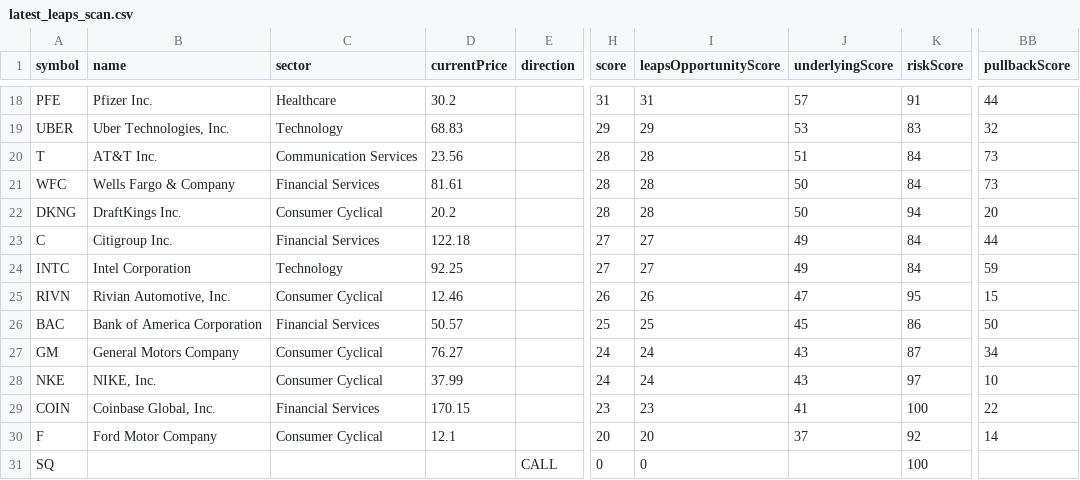
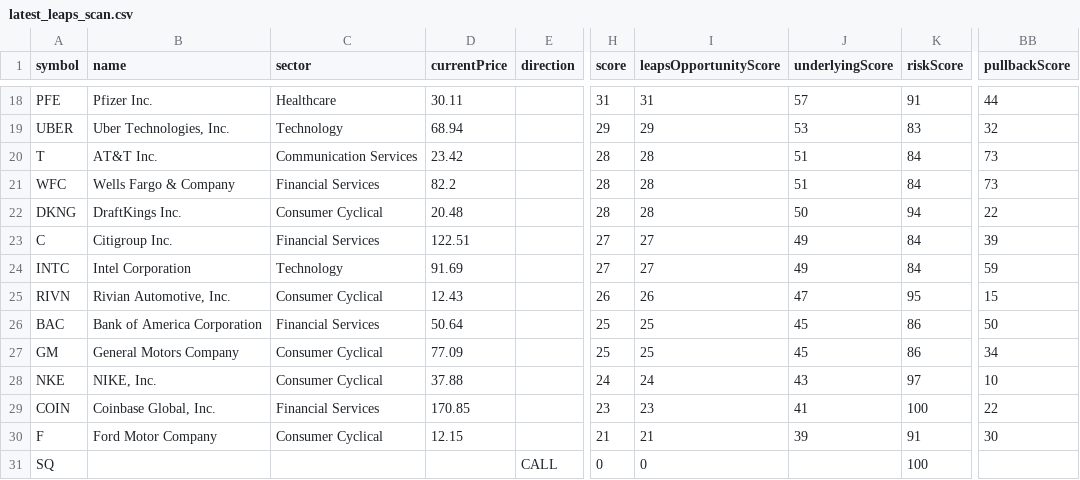
Before and after one commit to narendra0467/Trading-System, a CSV file: reports/latest_leaps_scan.csv, drawn as a sheet; only a part is shown, gaps mark what is left out; the diff covers the shown part only; the diff names each change by its address in the sheet, - before the commit and + after, or states it on an @@ line.

```diff
--- a/reports/latest_leaps_scan.csv
+++ b/reports/latest_leaps_scan.csv
-D18 (currentPrice): 30.2
+D18 (currentPrice): 30.11
-D19 (currentPrice): 68.83
+D19 (currentPrice): 68.94
-D20 (currentPrice): 23.56
+D20 (currentPrice): 23.42
-D21 (currentPrice): 81.61
+D21 (currentPrice): 82.2
-J21 (underlyingScore): 50
+J21 (underlyingScore): 51
-D22 (currentPrice): 20.2
+D22 (currentPrice): 20.48
-BB22 (pullbackScore): 20
+BB22 (pullbackScore): 22
-D23 (currentPrice): 122.18
+D23 (currentPrice): 122.51
-BB23 (pullbackScore): 44
+BB23 (pullbackScore): 39
-D24 (currentPrice): 92.25
+D24 (currentPrice): 91.69
-D25 (currentPrice): 12.46
+D25 (currentPrice): 12.43
-D26 (currentPrice): 50.57
+D26 (currentPrice): 50.64
-D27 (currentPrice): 76.27
+D27 (currentPrice): 77.09
-H27 (score): 24
+H27 (score): 25
-I27 (leapsOpportunityScore): 24
+I27 (leapsOpportunityScore): 25
-J27 (underlyingScore): 43
+J27 (underlyingScore): 45
-K27 (riskScore): 87
+K27 (riskScore): 86
-D28 (currentPrice): 37.99
+D28 (currentPrice): 37.88
-D29 (currentPrice): 170.15
+D29 (currentPrice): 170.85
-D30 (currentPrice): 12.1
+D30 (currentPrice): 12.15
-H30 (score): 20
+H30 (score): 21
-I30 (leapsOpportunityScore): 20
+I30 (leapsOpportunityScore): 21
-J30 (underlyingScore): 37
+J30 (underlyingScore): 39
-K30 (riskScore): 92
+K30 (riskScore): 91
-BB30 (pullbackScore): 14
+BB30 (pullbackScore): 30
```
Also changed, not shown: 1 added row, 1 removed row and 138 edited cells elsewhere in this file, reports/latest_backtest.csv, reports/latest_high_risk_scan.csv, 18 other files.
